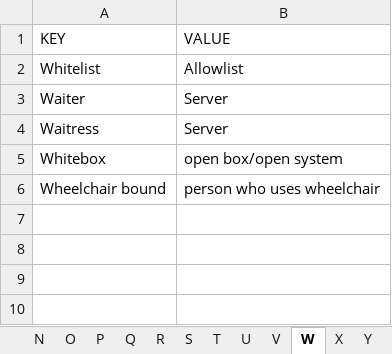
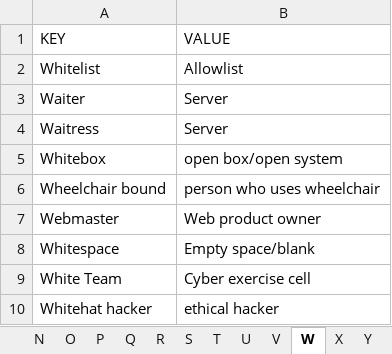
Before and after one commit to gcdeshpande/Inclusive-Language-using-Python, an Excel workbook: dataset.xlsx, sheet W, drawn as a sheet; values as stored, in another font and other column widths than the file's, no borders; the diff names each change by its address in the sheet, - before the commit and + after, or states it on an @@ line.

```diff
--- a/dataset.xlsx (sheet W)
+++ b/dataset.xlsx (sheet W)
+row 7: Webmaster | Web product owner
+row 8: Whitespace | Empty space/blank
+row 9: White Team | Cyber exercise cell
+row 10: Whitehat hacker | ethical hacker
```
Also changed, not shown: sheet M, sheet N, sheet D, sheet G, sheet S, sheet A, 13 more sheets.
